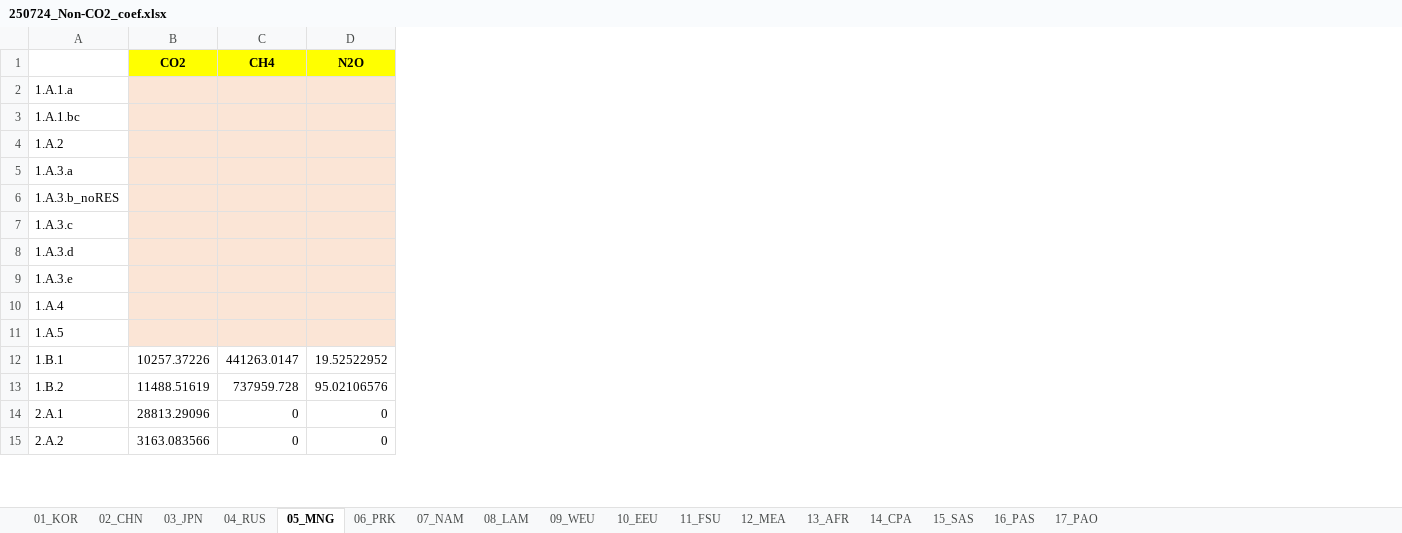
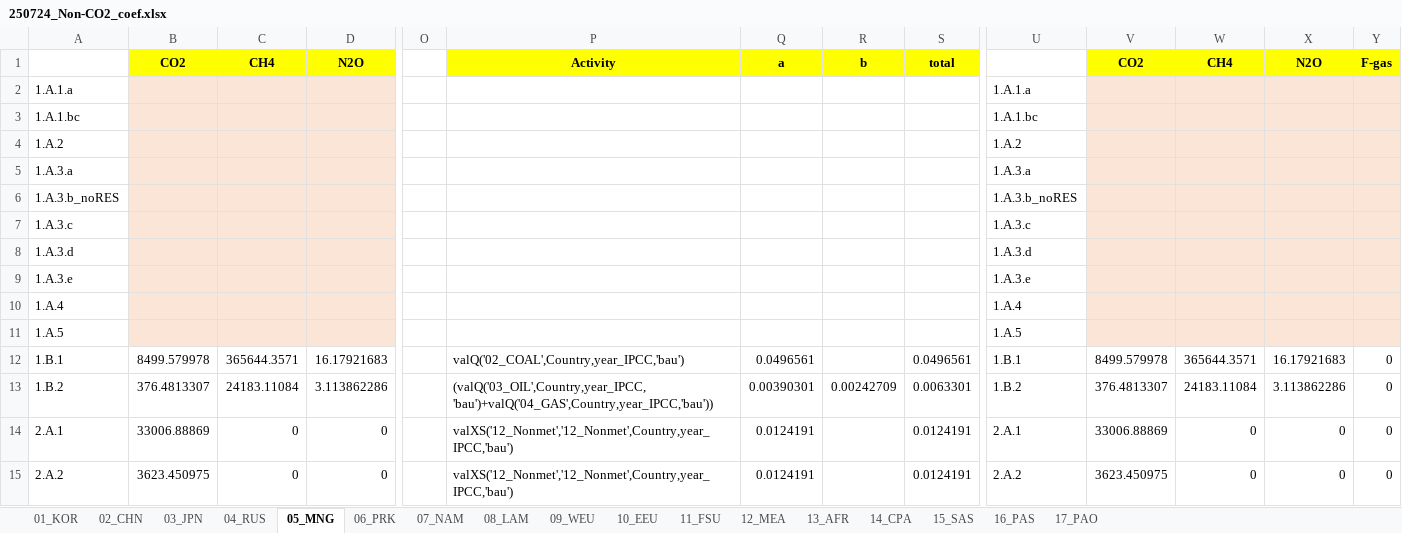
Before and after one commit to kimjintae9011/GUIDE_GLOBAL_CGE, an Excel workbook: 2.RD_CGE/Input_WEB/250724_Non-CO2_coef.xlsx, sheet 05_MNG, drawn as a sheet; only a part is shown, gaps mark what is left out; values as stored, in another font and other column widths than the file's, no borders; the diff covers the shown part only; the diff names each change by its address in the sheet, - before the commit and + after, or states it on an @@ line.

```diff
--- a/2.RD_CGE/Input_WEB/250724_Non-CO2_coef.xlsx (sheet 05_MNG)
+++ b/2.RD_CGE/Input_WEB/250724_Non-CO2_coef.xlsx (sheet 05_MNG)
+column O, empty
+column P, rows 1-15: Activity |  |  |  |  |  |  |  |  |  |  | valQ('02_COAL',Country,year_IPCC,'bau') | (valQ('03_OIL',Country,year_IPCC,'bau')+valQ('04_GAS',Country,year_IPCC,'bau')) | valXS('12_Nonmet','12_Nonmet',Country,year_IPCC,'bau') | valXS('12_Nonmet','12_Nonmet',Country,year_IPCC,'bau')
+column Q, rows 1-15: a |  |  |  |  |  |  |  |  |  |  | 0.0496561 | 0.00390301 | 0.0124191 | 0.0124191
+column R, rows 1-13: b |  |  |  |  |  |  |  |  |  |  |  | 0.00242709
+column S, rows 1-15: total |  |  |  |  |  |  |  |  |  |  | 0.0496561 | 0.0063301 | 0.0124191 | 0.0124191
+column U, rows 2-15: 1.A.1.a | 1.A.1.bc | 1.A.2 | 1.A.3.a | 1.A.3.b_noRES | 1.A.3.c | 1.A.3.d | 1.A.3.e | 1.A.4 | 1.A.5 | 1.B.1 | 1.B.2 | 2.A.1 | 2.A.2
+column V, rows 1-15: CO2 |  |  |  |  |  |  |  |  |  |  | 8499.579978 | 376.4813307 | 33006.88869 | 3623.450975
+column W, rows 1-15: CH4 |  |  |  |  |  |  |  |  |  |  | 365644.3571 | 24183.11084 | 0 | 0
+column X, rows 1-15: N2O |  |  |  |  |  |  |  |  |  |  | 16.17921683 | 3.113862286 | 0 | 0
+column Y, rows 1-15: F-gas |  |  |  |  |  |  |  |  |  |  | 0 | 0 | 0 | 0
-B12: 10257.37226
+B12: 8499.579978
-C12: 441263.0147
+C12: 365644.3571
-D12: 19.52522952
+D12: 16.17921683
-B13: 11488.51619
+B13: 376.4813307
-C13: 737959.728
+C13: 24183.11084
-D13: 95.02106576
+D13: 3.113862286
-B14: 28813.29096
+B14: 33006.88869
-B15: 3163.083566
+B15: 3623.450975
```
Also changed, not shown: 1 added column and 29 edited cells elsewhere in this sheet, sheet 01_KOR, sheet 02_CHN, sheet 03_JPN, sheet 04_RUS, sheet 06_PRK, sheet 14_CPA, 10 more sheets, formulas that keep their value, 2.RD_CGE/Input_WEB/240522_Non-CO2_coef.xlsx, 12 other files.
